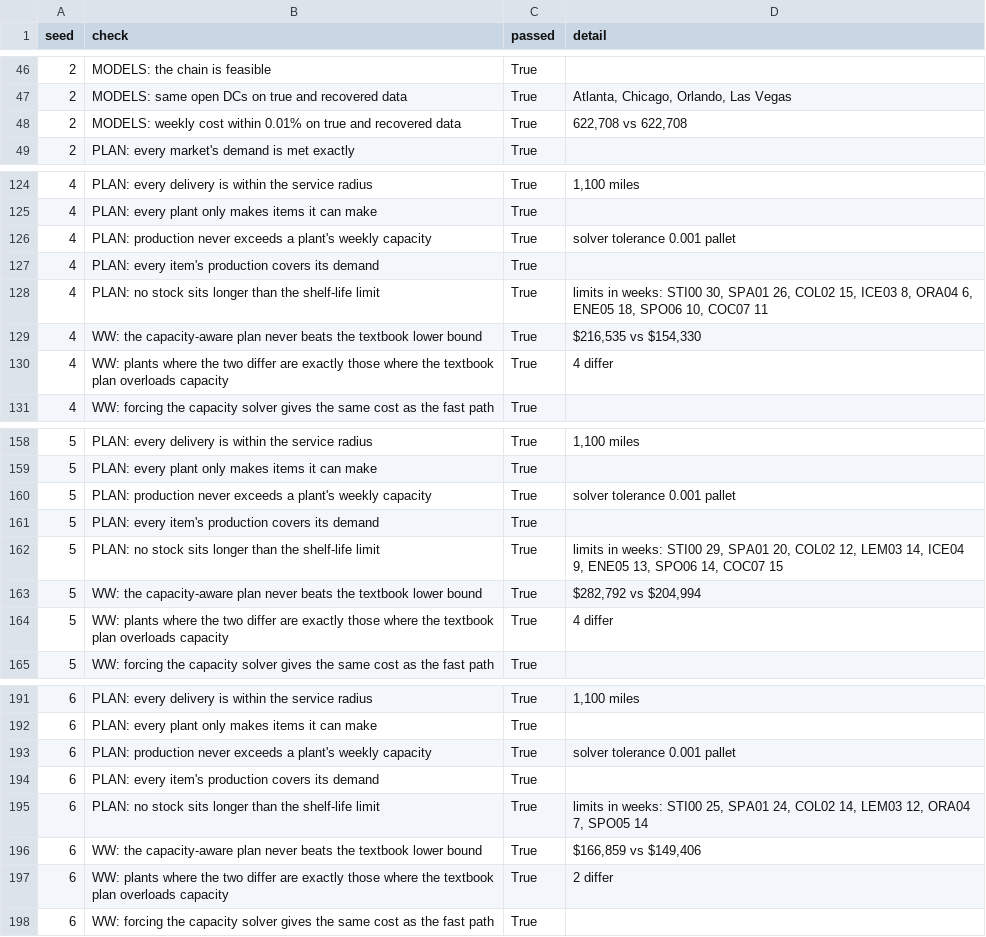
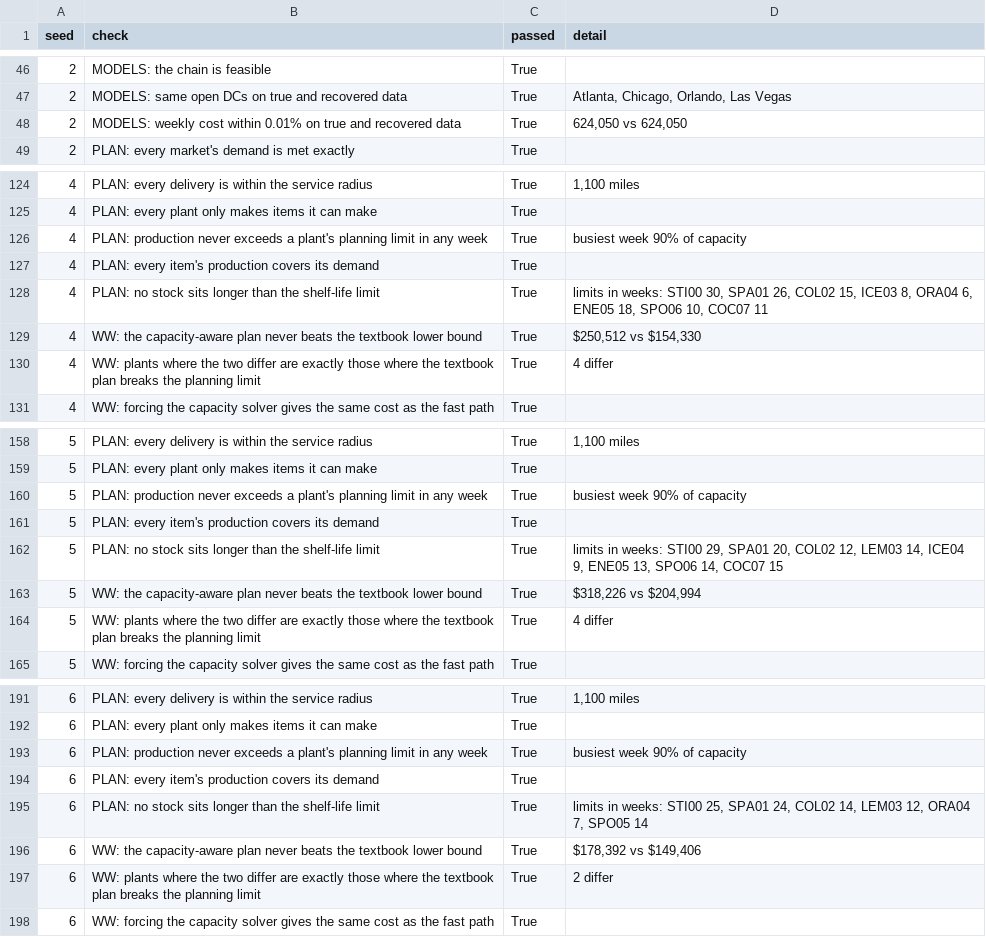
Before and after one commit to akashhalgekar/supply-chain-optimization, a CSV file: output/14_robustness_checks.csv, drawn as a sheet; only a part is shown, gaps mark what is left out; the diff covers the shown part only.

```diff
--- a/output/14_robustness_checks.csv
+++ b/output/14_robustness_checks.csv
@@ -47,3 +47,3 @@ seed,check,passed,detail
 2,MODELS: same open DCs on true and recovered data,True,"Atlanta, Chicago, Orlando, Las Vegas"
-2,MODELS: weekly cost within 0.01% on true and recovered data,True,"622,708 vs 622,708"
+2,MODELS: weekly cost within 0.01% on true and recovered data,True,"624,050 vs 624,050"
 2,PLAN: every market's demand is met exactly,True,
@@ -125,7 +125,7 @@ seed,check,passed,detail
 4,PLAN: every plant only makes items it can make,True,
-4,PLAN: production never exceeds a plant's weekly capacity,True,solver tolerance 0.001 pallet
+4,PLAN: production never exceeds a plant's planning limit in any week,True,busiest week 90% of capacity
 4,PLAN: every item's production covers its demand,True,
 4,PLAN: no stock sits longer than the shelf-life limit,True,"limits in weeks: STI00 30, SPA01 26, COL02 15, ICE03 8, ORA04 6, ENE05 18, SPO06 10, COC07 11"
-4,WW: the capacity-aware plan never beats the textbook lower bound,True,"$216,535 vs $154,330"
-4,WW: plants where the two differ are exactly those where the textbook plan overloads capacity,True,4 differ
+4,WW: the capacity-aware plan never beats the textbook lower bound,True,"$250,512 vs $154,330"
+4,WW: plants where the two differ are exactly those where the textbook plan breaks the planning limit,True,4 differ
 4,WW: forcing the capacity solver gives the same cost as the fast path,True,
@@ -159,7 +159,7 @@ seed,check,passed,detail
 5,PLAN: every plant only makes items it can make,True,
-5,PLAN: production never exceeds a plant's weekly capacity,True,solver tolerance 0.001 pallet
+5,PLAN: production never exceeds a plant's planning limit in any week,True,busiest week 90% of capacity
 5,PLAN: every item's production covers its demand,True,
 5,PLAN: no stock sits longer than the shelf-life limit,True,"limits in weeks: STI00 29, SPA01 20, COL02 12, LEM03 14, ICE04 9, ENE05 13, SPO06 14, COC07 15"
-5,WW: the capacity-aware plan never beats the textbook lower bound,True,"$282,792 vs $204,994"
-5,WW: plants where the two differ are exactly those where the textbook plan overloads capacity,True,4 differ
+5,WW: the capacity-aware plan never beats the textbook lower bound,True,"$318,226 vs $204,994"
+5,WW: plants where the two differ are exactly those where the textbook plan breaks the planning limit,True,4 differ
 5,WW: forcing the capacity solver gives the same cost as the fast path,True,
@@ -192,7 +192,7 @@ seed,check,passed,detail
 6,PLAN: every plant only makes items it can make,True,
-6,PLAN: production never exceeds a plant's weekly capacity,True,solver tolerance 0.001 pallet
+6,PLAN: production never exceeds a plant's planning limit in any week,True,busiest week 90% of capacity
 6,PLAN: every item's production covers its demand,True,
 6,PLAN: no stock sits longer than the shelf-life limit,True,"limits in weeks: STI00 25, SPA01 24, COL02 14, LEM03 12, ORA04 7, SPO05 14"
-6,WW: the capacity-aware plan never beats the textbook lower bound,True,"$166,859 vs $149,406"
-6,WW: plants where the two differ are exactly those where the textbook plan overloads capacity,True,2 differ
+6,WW: the capacity-aware plan never beats the textbook lower bound,True,"$178,392 vs $149,406"
+6,WW: plants where the two differ are exactly those where the textbook plan breaks the planning limit,True,2 differ
 6,WW: forcing the capacity solver gives the same cost as the fast path,True,
```
Also changed, not shown: 37 edited cells elsewhere in this file, output/03_production_plan.csv, output/06_sensitivity_setup_cost.csv, 32 other files.
